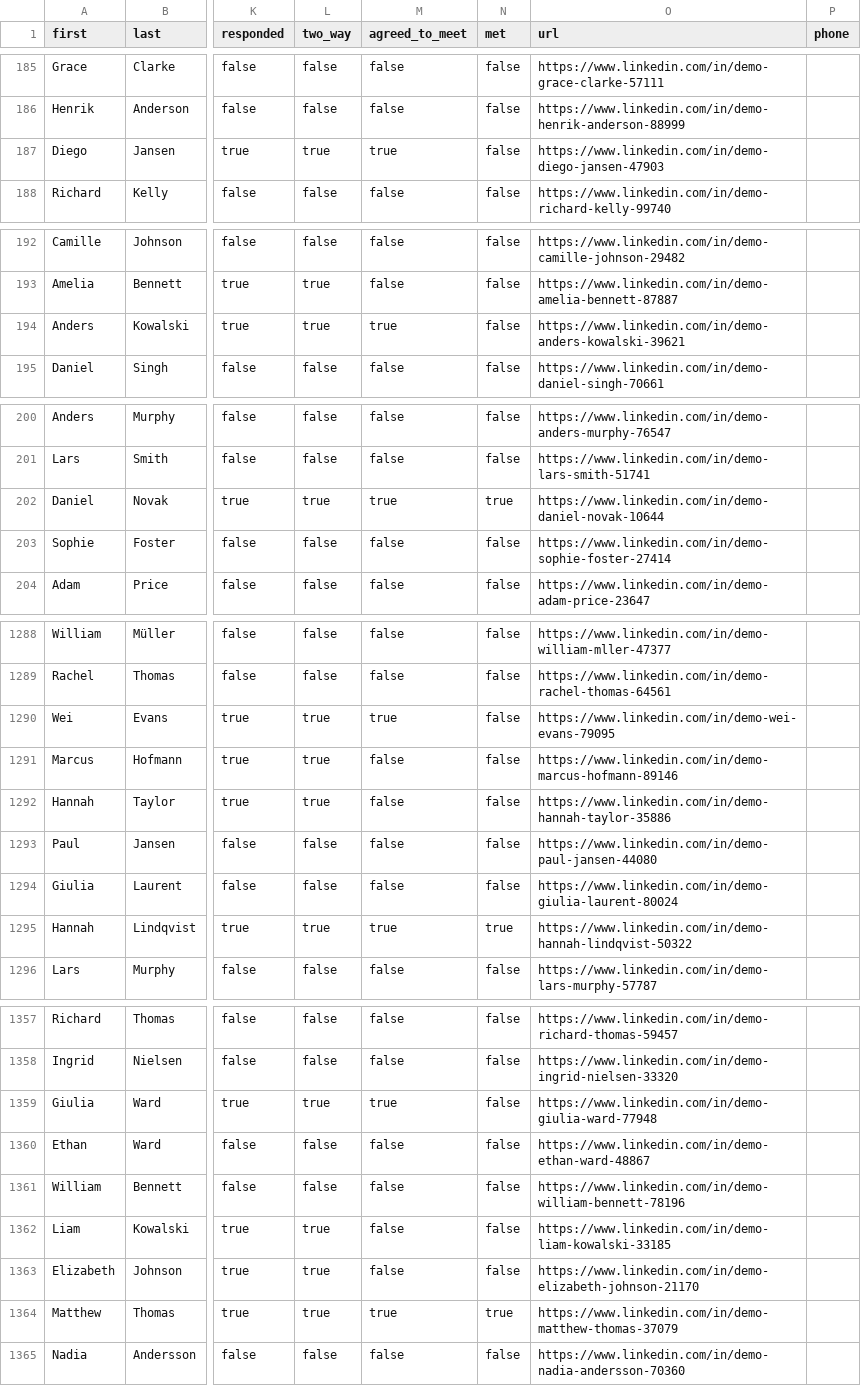
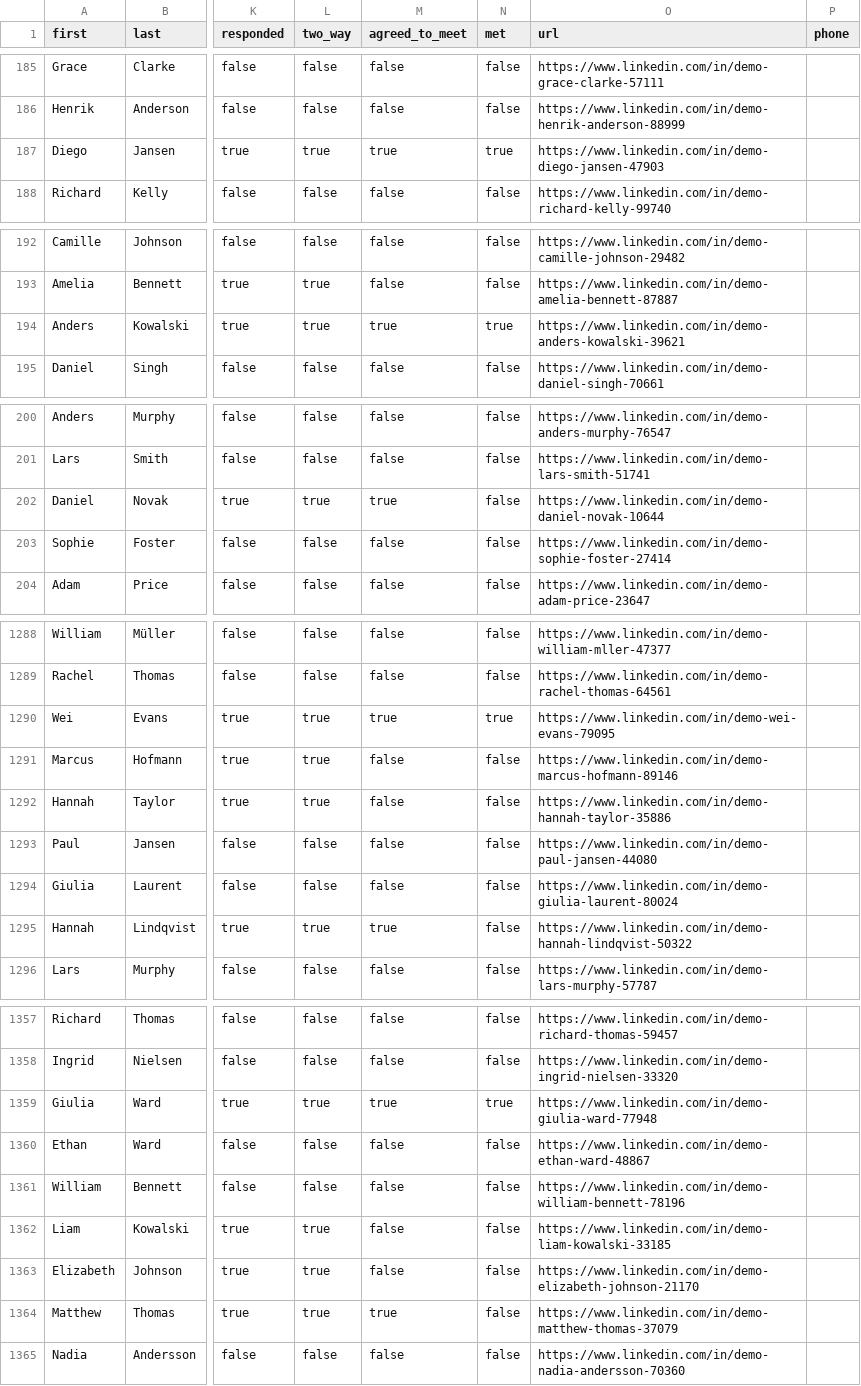
Before and after one commit to Blandph88/business-book-ai, a CSV file: public/contacts_enriched.csv, drawn as a sheet; only a part is shown, gaps mark what is left out; the diff covers the shown part only; the diff names each change by its address in the sheet, - before the commit and + after, or states it on an @@ line.

```diff
--- a/public/contacts_enriched.csv
+++ b/public/contacts_enriched.csv
-N187 (met): false
+N187 (met): true
-N194 (met): false
+N194 (met): true
-N202 (met): true
+N202 (met): false
-N1290 (met): false
+N1290 (met): true
-N1295 (met): true
+N1295 (met): false
-N1359 (met): false
+N1359 (met): true
-N1364 (met): true
+N1364 (met): false
```
Also changed, not shown: 51 edited cells elsewhere in this file, public/connections_enriched.csv, 22 other files.
